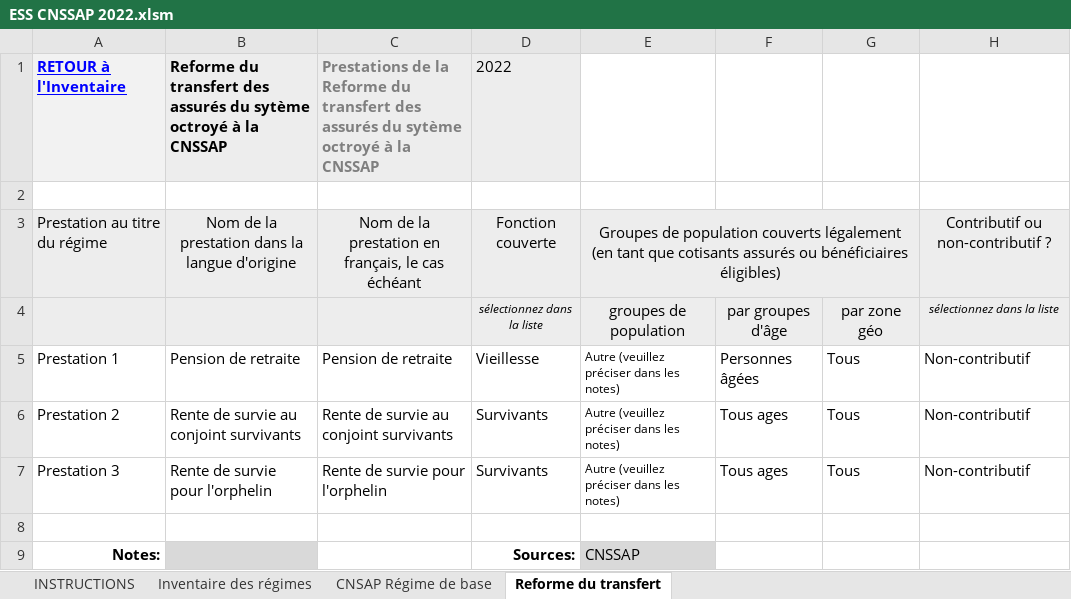
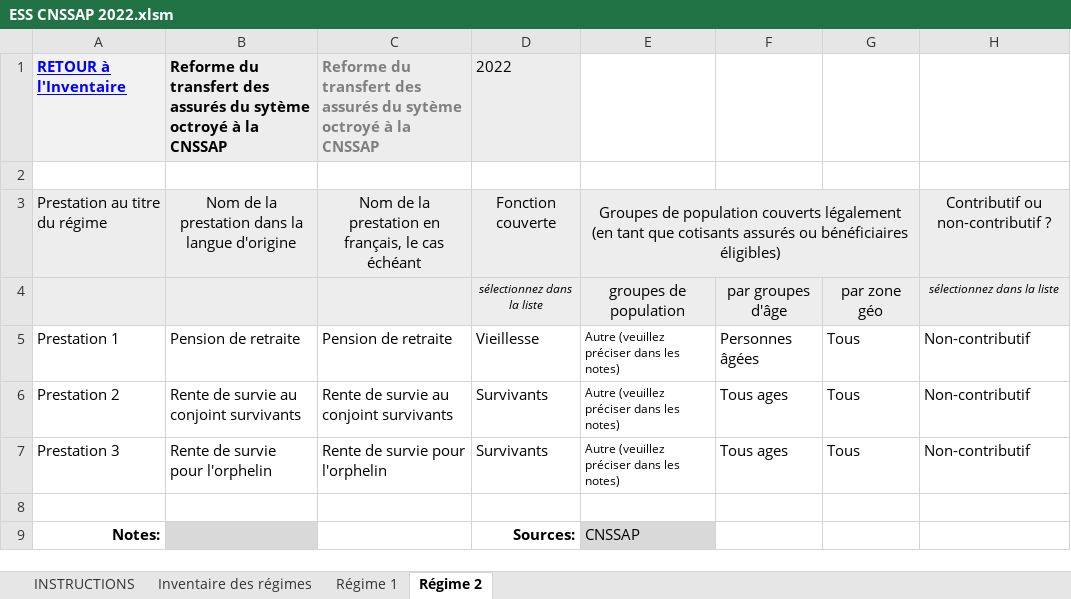
Before and after one commit to Mdiouf221/Bulletin_rdc_2026, an Excel workbook: 06_sources/ESS/ESS_CNSSAP/ESS CNSSAP 2022.xlsm, sheet Régime 2, drawn as a sheet; only a part is shown; values as stored, in another font and other column widths than the file's, no borders; conditional formats not drawn; the diff names each change by its address in the sheet, - before the commit and + after, or states it on an @@ line.

```diff
--- a/06_sources/ESS/ESS_CNSSAP/ESS CNSSAP 2022.xlsm (sheet Régime 2)
+++ b/06_sources/ESS/ESS_CNSSAP/ESS CNSSAP 2022.xlsm (sheet Régime 2)
-sheet tab: CNSAP Régime de base
+sheet tab: Régime 1
-sheet tab: Reforme du transfert
+sheet tab: Régime 2
-C1: Prestations de la Reforme du…
+C1: Reforme du…
```
Also changed, not shown: sheet Régime 1, sheet Inventaire des régimes, charts or pictures, 06_sources/ESS/ESS_CNSS/ESS CNSS 2019.xlsm, 06_sources/ESS/ESS_CNSS/ESS CNSS 2020.xlsm, 29 other files.
